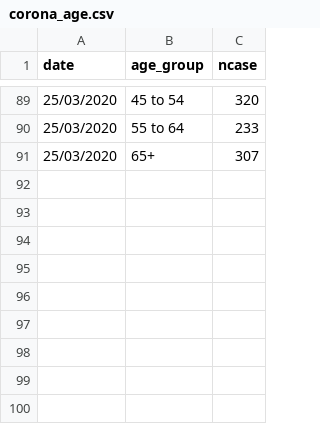
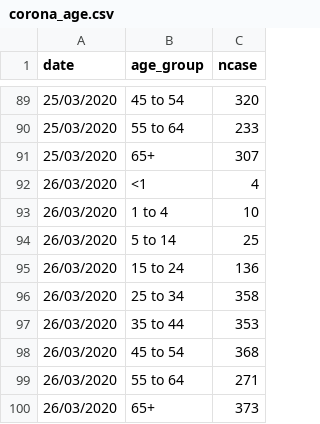
Before and after one commit to mathsnuig/coronaviz, a CSV file: data/corona_age.csv, drawn as a sheet; only a part is shown, gaps mark what is left out; the diff names each change by its address in the sheet, - before the commit and + after, or states it on an @@ line.

```diff
--- a/data/corona_age.csv
+++ b/data/corona_age.csv
+row 92: 26/03/2020 | <1 | 4
+row 93: 26/03/2020 | 1 to 4 | 10
+row 94: 26/03/2020 | 5 to 14 | 25
+row 95: 26/03/2020 | 15 to 24 | 136
+row 96: 26/03/2020 | 25 to 34 | 358
+row 97: 26/03/2020 | 35 to 44 | 353
+row 98: 26/03/2020 | 45 to 54 | 368
+row 99: 26/03/2020 | 55 to 64 | 271
+row 100: 26/03/2020 | 65+ | 373
```
Also changed, not shown: data/corona_county.csv, data/corona_island.csv, 7 other files.
